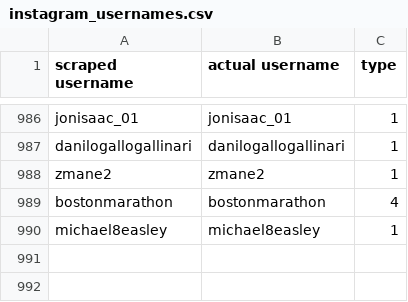
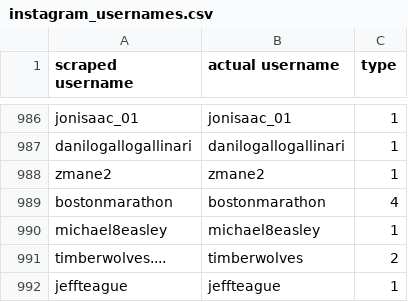
Before and after one commit to avliu/NBA-Hackathon-Business, a CSV file: Business Analytics/text_processing/instagram_usernames.csv, drawn as a sheet; only a part is shown, gaps mark what is left out; the diff names each change by its address in the sheet, - before the commit and + after, or states it on an @@ line.

```diff
--- a/Business Analytics/text_processing/instagram_usernames.csv
+++ b/Business Analytics/text_processing/instagram_usernames.csv
+row 991: timberwolves.... | timberwolves | 2
+row 992: jeffteague | jeffteague | 1
```
Also changed, not shown: Business Analytics/text_processing/instagram_followers_5.csv, Business Analytics/text_processing/training_set_same.csv, 1 other file.
